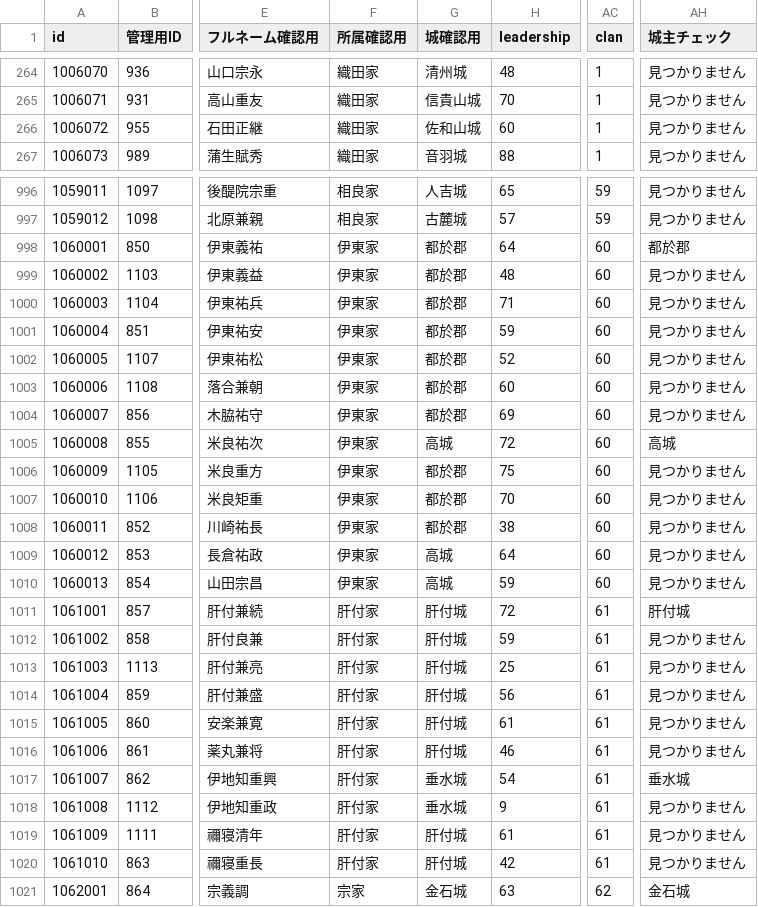
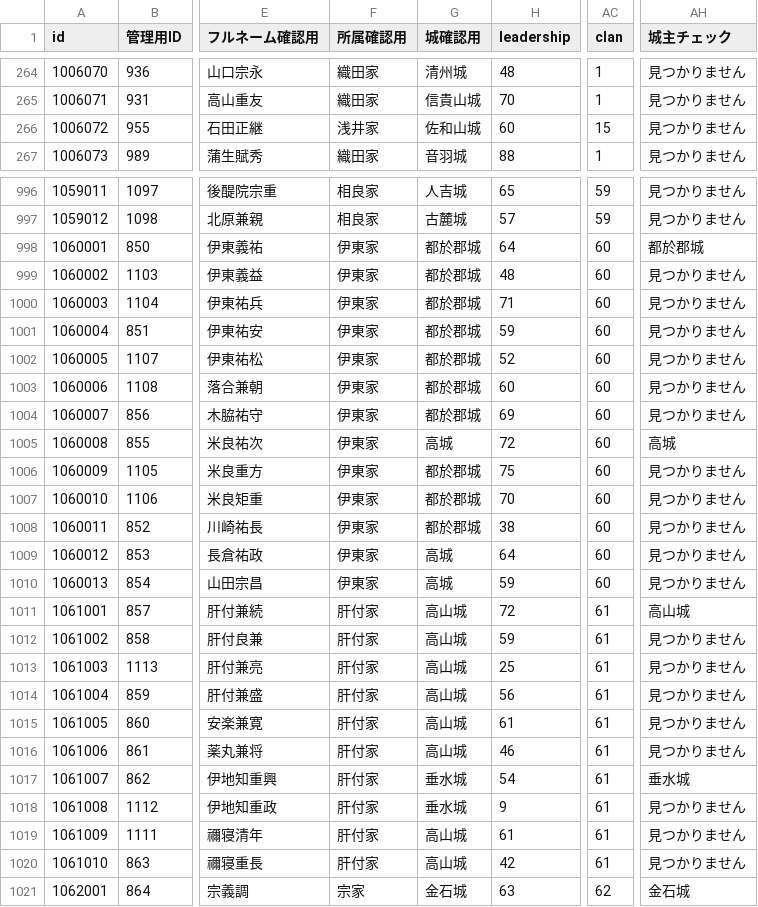
Before and after one commit to actrsys/sengoku-hadou, a CSV file: data/scenarios/1560_okehazama/warriors.csv, drawn as a sheet; only a part is shown, gaps mark what is left out; the diff covers the shown part only; the diff names each change by its address in the sheet, - before the commit and + after, or states it on an @@ line.

Commit message:
Add files via upload

```diff
--- a/data/scenarios/1560_okehazama/warriors.csv
+++ b/data/scenarios/1560_okehazama/warriors.csv
-F266 (所属確認用): 織田家
+F266 (所属確認用): 浅井家
-AC266 (clan): 1
+AC266 (clan): 15
-G998:G1004 (城確認用): 都於郡
+G998:G1004 (城確認用): 都於郡城
-AH998 (城主チェック): 都於郡
+AH998 (城主チェック): 都於郡城
-G1006:G1008 (城確認用): 都於郡
+G1006:G1008 (城確認用): 都於郡城
-G1011:G1016 (城確認用): 肝付城
+G1011:G1016 (城確認用): 高山城
-AH1011 (城主チェック): 肝付城
+AH1011 (城主チェック): 高山城
-G1019:G1020 (城確認用): 肝付城
+G1019:G1020 (城確認用): 高山城
```
Also changed, not shown: 29 edited cells elsewhere in this file.
